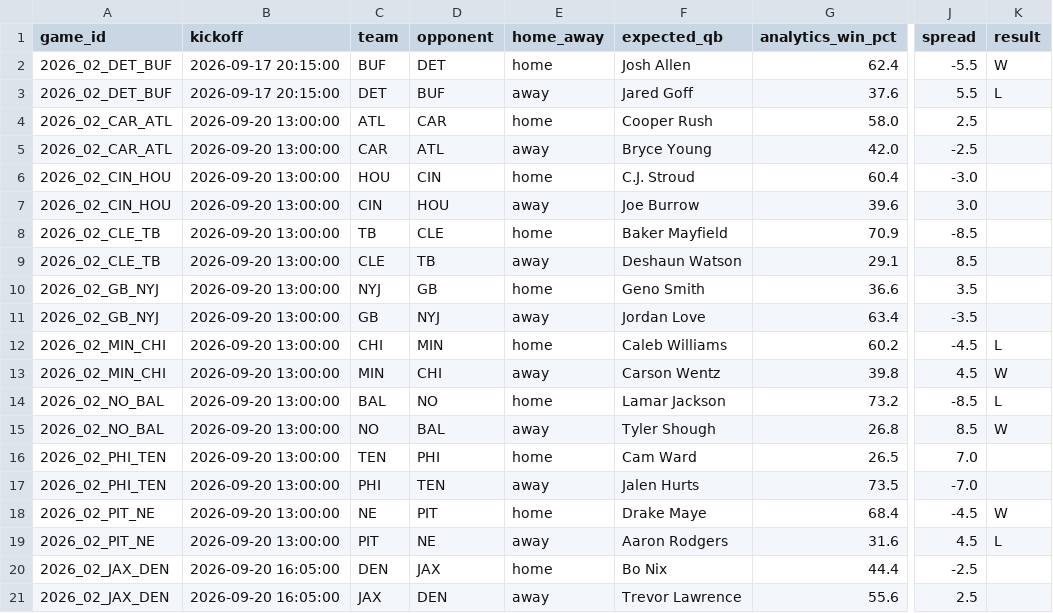
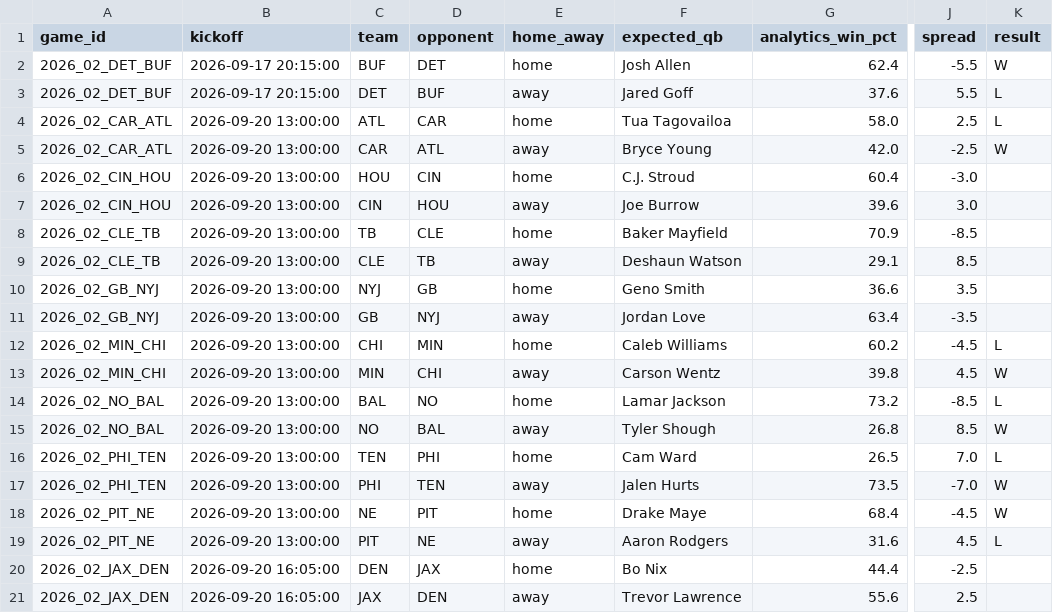
Before and after one commit to elanmuniz/NFL-predictor-site, a CSV file: data/2026_week02.csv, drawn as a sheet; only a part is shown, gaps mark what is left out; the diff names each change by its address in the sheet, - before the commit and + after, or states it on an @@ line.

```diff
--- a/data/2026_week02.csv
+++ b/data/2026_week02.csv
-F4 (expected_qb): Cooper Rush
+F4 (expected_qb): Tua Tagovailoa
-K4 (result): (empty)
+K4 (result): L
-K5 (result): (empty)
+K5 (result): W
-K16 (result): (empty)
+K16 (result): L
-K17 (result): (empty)
+K17 (result): W
```
Also changed, not shown: data/2026_week02_alt_spreads.csv, data/2026_week02_fantasy.csv, 8 other files.
